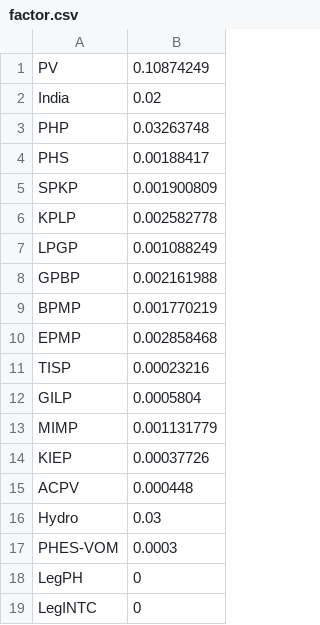
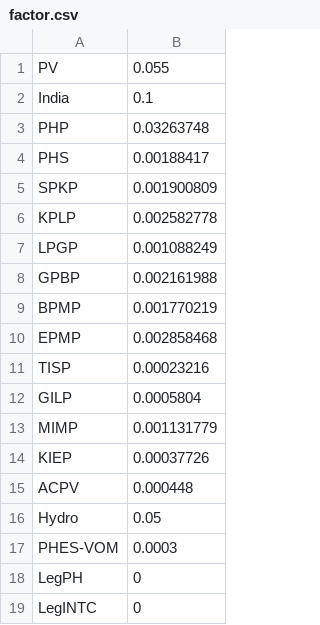
Before and after one commit to gb433/Firm_ModelNepal_Electricity, a CSV file: Data/factor.csv, drawn as a sheet.

```diff
--- a/Data/factor.csv
+++ b/Data/factor.csv
@@ -1,3 +1,3 @@
-PV,0.10874249
-India,0.02
+PV,0.055
+India,0.1
 PHP,0.03263748
@@ -15,3 +15,3 @@ KIEP,0.00037726
 ACPV,0.000448
-Hydro,0.03
+Hydro,0.05
 PHES-VOM,0.0003
```
Also changed, not shown: Data/assets.csv, 5 other files.
